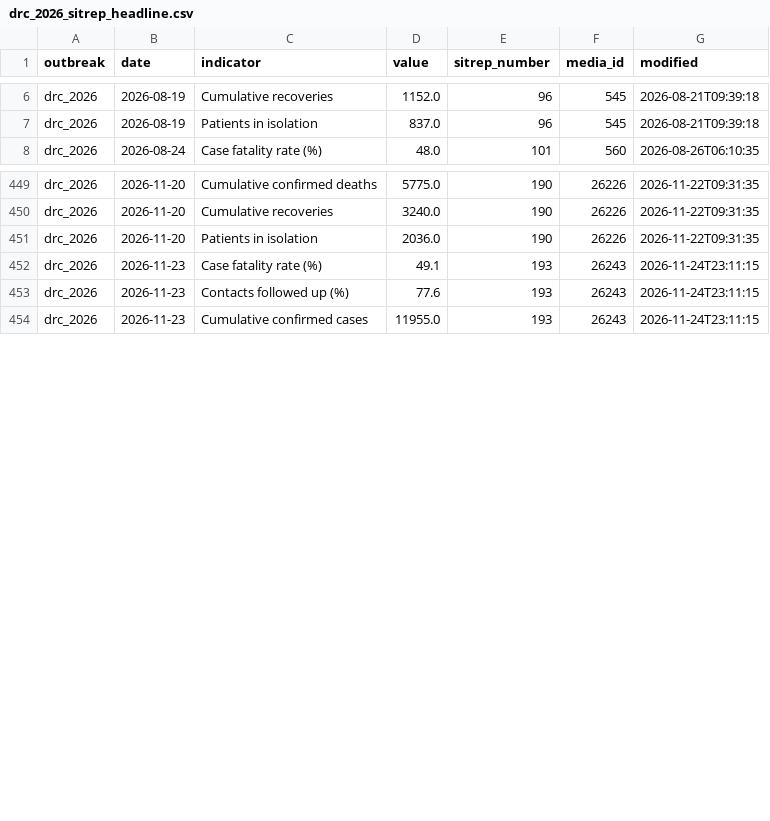
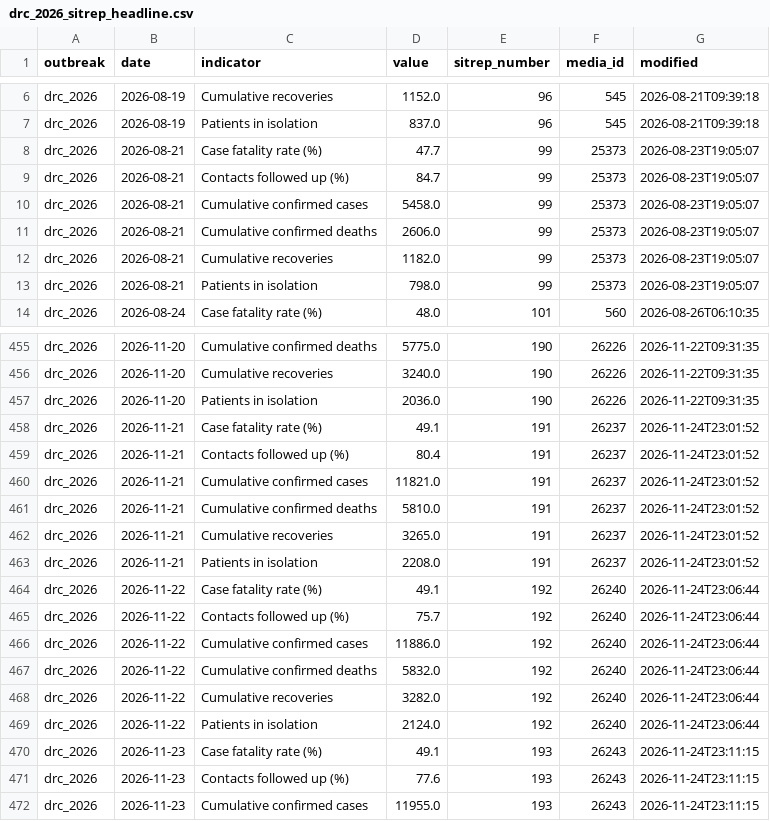
Before and after one commit to ONEcampaign/ebola-2026-outbreak, a CSV file: data/processed/drc_2026_sitrep_headline.csv, drawn as a sheet; only a part is shown, gaps mark what is left out; the diff names each change by its address in the sheet, - before the commit and + after, or states it on an @@ line.

```diff
--- a/data/processed/drc_2026_sitrep_headline.csv
+++ b/data/processed/drc_2026_sitrep_headline.csv
+row 8: drc_2026 | 2026-08-21 | Case fatality rate (%) | 47.7 | 99 | 25373 | 2026-08-23T19:05:07
+row 9: drc_2026 | 2026-08-21 | Contacts followed up (%) | 84.7 | 99 | 25373 | 2026-08-23T19:05:07
+row 10: drc_2026 | 2026-08-21 | Cumulative confirmed cases | 5458.0 | 99 | 25373 | 2026-08-23T19:05:07
+row 11: drc_2026 | 2026-08-21 | Cumulative confirmed deaths | 2606.0 | 99 | 25373 | 2026-08-23T19:05:07
+row 12: drc_2026 | 2026-08-21 | Cumulative recoveries | 1182.0 | 99 | 25373 | 2026-08-23T19:05:07
+row 13: drc_2026 | 2026-08-21 | Patients in isolation | 798.0 | 99 | 25373 | 2026-08-23T19:05:07
+row 458: drc_2026 | 2026-11-21 | Case fatality rate (%) | 49.1 | 191 | 26237 | 2026-11-24T23:01:52
+row 459: drc_2026 | 2026-11-21 | Contacts followed up (%) | 80.4 | 191 | 26237 | 2026-11-24T23:01:52
+row 460: drc_2026 | 2026-11-21 | Cumulative confirmed cases | 11821.0 | 191 | 26237 | 2026-11-24T23:01:52
+row 461: drc_2026 | 2026-11-21 | Cumulative confirmed deaths | 5810.0 | 191 | 26237 | 2026-11-24T23:01:52
+row 462: drc_2026 | 2026-11-21 | Cumulative recoveries | 3265.0 | 191 | 26237 | 2026-11-24T23:01:52
+row 463: drc_2026 | 2026-11-21 | Patients in isolation | 2208.0 | 191 | 26237 | 2026-11-24T23:01:52
+row 464: drc_2026 | 2026-11-22 | Case fatality rate (%) | 49.1 | 192 | 26240 | 2026-11-24T23:06:44
+row 465: drc_2026 | 2026-11-22 | Contacts followed up (%) | 75.7 | 192 | 26240 | 2026-11-24T23:06:44
+row 466: drc_2026 | 2026-11-22 | Cumulative confirmed cases | 11886.0 | 192 | 26240 | 2026-11-24T23:06:44
+row 467: drc_2026 | 2026-11-22 | Cumulative confirmed deaths | 5832.0 | 192 | 26240 | 2026-11-24T23:06:44
+row 468: drc_2026 | 2026-11-22 | Cumulative recoveries | 3282.0 | 192 | 26240 | 2026-11-24T23:06:44
+row 469: drc_2026 | 2026-11-22 | Patients in isolation | 2124.0 | 192 | 26240 | 2026-11-24T23:06:44
```
Also changed, not shown: data/processed/drc_2026_sitrep_extraction_status.csv, 1 other file.
